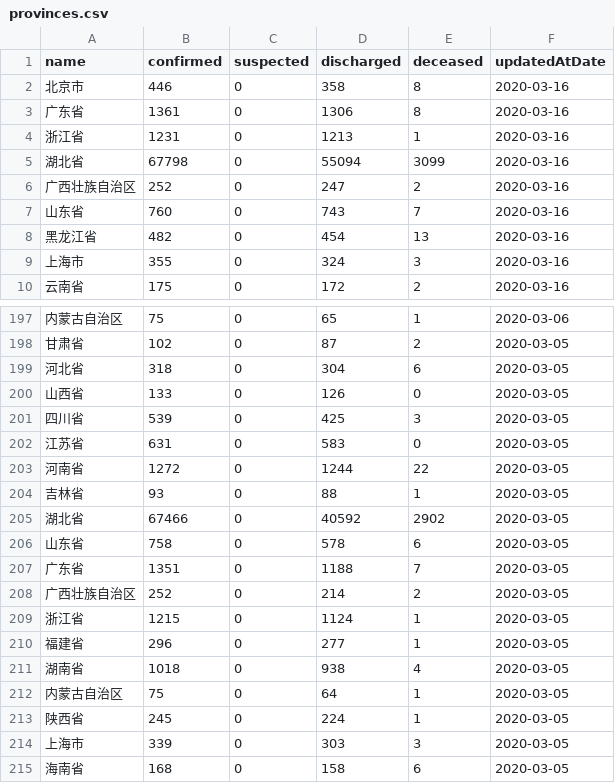
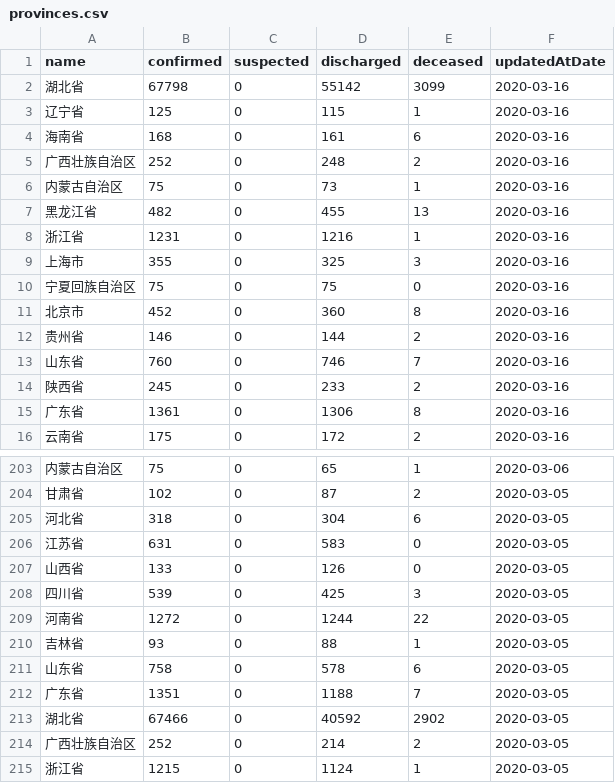
Before and after one commit to fantasticfears-stage/ncov-zh, a CSV file: public/data/provinces.csv, drawn as a sheet; only a part is shown, gaps mark what is left out; the shorter side is filled out with more unchanged rows; the diff covers the shown part only.

```diff
--- a/public/data/provinces.csv
+++ b/public/data/provinces.csv
@@ -1,10 +1,16 @@
 name,confirmed,suspected,discharged,deceased,updatedAtDate
-北京市,446,0,358,8,2020-03-16
+湖北省,67798,0,55142,3099,2020-03-16
+辽宁省,125,0,115,1,2020-03-16
+海南省,168,0,161,6,2020-03-16
+广西壮族自治区,252,0,248,2,2020-03-16
+内蒙古自治区,75,0,73,1,2020-03-16
+黑龙江省,482,0,455,13,2020-03-16
+浙江省,1231,0,1216,1,2020-03-16
+上海市,355,0,325,3,2020-03-16
+宁夏回族自治区,75,0,75,0,2020-03-16
+北京市,452,0,360,8,2020-03-16
+贵州省,146,0,144,2,2020-03-16
+山东省,760,0,746,7,2020-03-16
+陕西省,245,0,233,2,2020-03-16
 广东省,1361,0,1306,8,2020-03-16
-浙江省,1231,0,1213,1,2020-03-16
-湖北省,67798,0,55094,3099,2020-03-16
-广西壮族自治区,252,0,247,2,2020-03-16
-山东省,760,0,743,7,2020-03-16
-黑龙江省,482,0,454,13,2020-03-16
-上海市,355,0,324,3,2020-03-16
 云南省,175,0,172,2,2020-03-16
@@ -199,10 +205,10 @@ name,confirmed,suspected,discharged,deceased,updatedAtDate
 河北省,318,0,304,6,2020-03-05
+江苏省,631,0,583,0,2020-03-05
 山西省,133,0,126,0,2020-03-05
 四川省,539,0,425,3,2020-03-05
-江苏省,631,0,583,0,2020-03-05
 河南省,1272,0,1244,22,2020-03-05
 吉林省,93,0,88,1,2020-03-05
-湖北省,67466,0,40592,2902,2020-03-05
 山东省,758,0,578,6,2020-03-05
 广东省,1351,0,1188,7,2020-03-05
+湖北省,67466,0,40592,2902,2020-03-05
 广西壮族自治区,252,0,214,2,2020-03-05
```
Also changed, not shown: 46 moved rows elsewhere in this file, public/data/provinces/gui_zhou.csv, public/data/provinces/hai_nan.csv, 28 other files.
